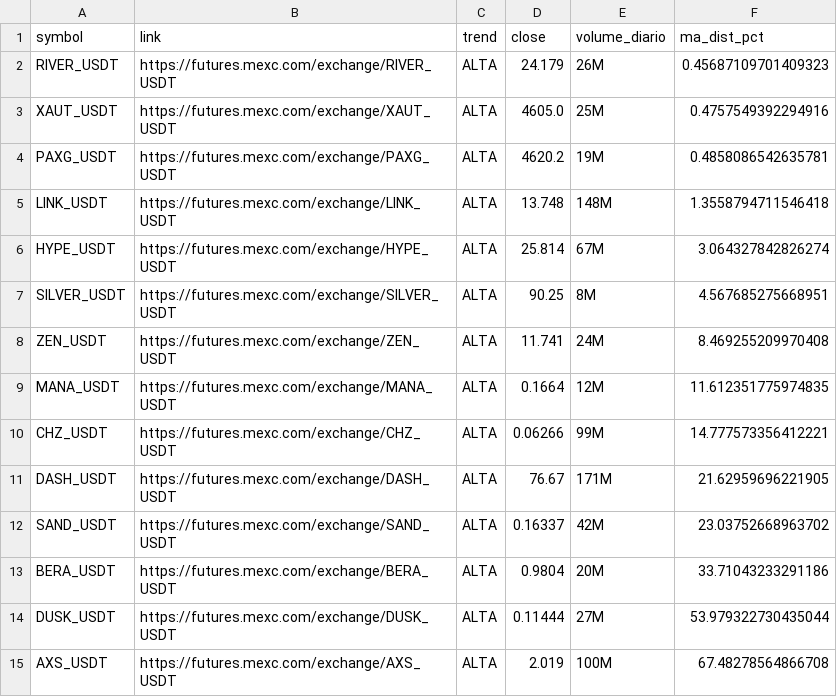
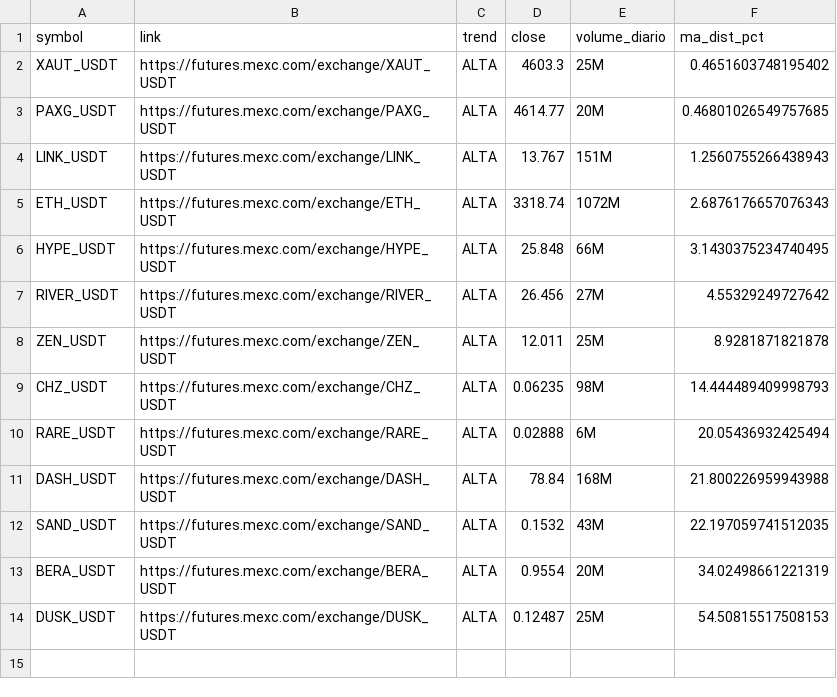
Before and after one commit to gabrielmachadogh/scanner-perps2, a CSV file: results/scanner_alta.csv, drawn as a sheet.

```diff
--- a/results/scanner_alta.csv
+++ b/results/scanner_alta.csv
@@ -1,15 +1,14 @@
 symbol,link,trend,close,volume_diario,ma_dist_pct
-RIVER_USDT,https://futures.mexc.com/exchange/RIVER_USDT,ALTA,24.179,26M,0.45687109701409323
-XAUT_USDT,https://futures.mexc.com/exchange/XAUT_USDT,ALTA,4605.0,25M,0.4757549392294916
-PAXG_USDT,https://futures.mexc.com/exchange/PAXG_USDT,ALTA,4620.2,19M,0.4858086542635781
-LINK_USDT,https://futures.mexc.com/exchange/LINK_USDT,ALTA,13.748,148M,1.3558794711546418
-HYPE_USDT,https://futures.mexc.com/exchange/HYPE_USDT,ALTA,25.814,67M,3.064327842826274
-SILVER_USDT,https://futures.mexc.com/exchange/SILVER_USDT,ALTA,90.25,8M,4.567685275668951
-ZEN_USDT,https://futures.mexc.com/exchange/ZEN_USDT,ALTA,11.741,24M,8.469255209970408
-MANA_USDT,https://futures.mexc.com/exchange/MANA_USDT,ALTA,0.1664,12M,11.612351775974835
-CHZ_USDT,https://futures.mexc.com/exchange/CHZ_USDT,ALTA,0.06266,99M,14.777573356412221
-DASH_USDT,https://futures.mexc.com/exchange/DASH_USDT,ALTA,76.67,171M,21.62959696221905
-SAND_USDT,https://futures.mexc.com/exchange/SAND_USDT,ALTA,0.16337,42M,23.03752668963702
-BERA_USDT,https://futures.mexc.com/exchange/BERA_USDT,ALTA,0.9804,20M,33.71043233291186
-DUSK_USDT,https://futures.mexc.com/exchange/DUSK_USDT,ALTA,0.11444,27M,53.979322730435044
-AXS_USDT,https://futures.mexc.com/exchange/AXS_USDT,ALTA,2.019,100M,67.48278564866708
+XAUT_USDT,https://futures.mexc.com/exchange/XAUT_USDT,ALTA,4603.3,25M,0.4651603748195402
+PAXG_USDT,https://futures.mexc.com/exchange/PAXG_USDT,ALTA,4614.77,20M,0.46801026549757685
+LINK_USDT,https://futures.mexc.com/exchange/LINK_USDT,ALTA,13.767,151M,1.2560755266438943
+ETH_USDT,https://futures.mexc.com/exchange/ETH_USDT,ALTA,3318.74,1072M,2.6876176657076343
+HYPE_USDT,https://futures.mexc.com/exchange/HYPE_USDT,ALTA,25.848,66M,3.1430375234740495
+RIVER_USDT,https://futures.mexc.com/exchange/RIVER_USDT,ALTA,26.456,27M,4.55329249727642
+ZEN_USDT,https://futures.mexc.com/exchange/ZEN_USDT,ALTA,12.011,25M,8.9281871821878
+CHZ_USDT,https://futures.mexc.com/exchange/CHZ_USDT,ALTA,0.06235,98M,14.444489409998793
+RARE_USDT,https://futures.mexc.com/exchange/RARE_USDT,ALTA,0.02888,6M,20.05436932425494
+DASH_USDT,https://futures.mexc.com/exchange/DASH_USDT,ALTA,78.84,168M,21.800226959943988
+SAND_USDT,https://futures.mexc.com/exchange/SAND_USDT,ALTA,0.1532,43M,22.197059741512035
+BERA_USDT,https://futures.mexc.com/exchange/BERA_USDT,ALTA,0.9554,20M,34.02498661221319
+DUSK_USDT,https://futures.mexc.com/exchange/DUSK_USDT,ALTA,0.12487,25M,54.50815517508153
```
Also changed, not shown: results/scanner_baixa.csv, results/scanner_resultado_completo.csv, 3 other files.
